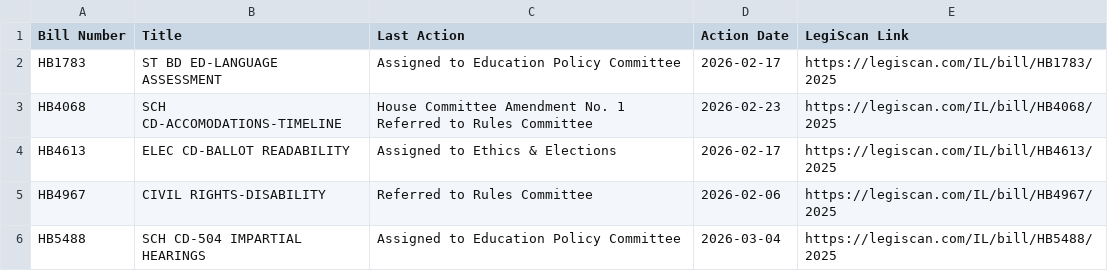
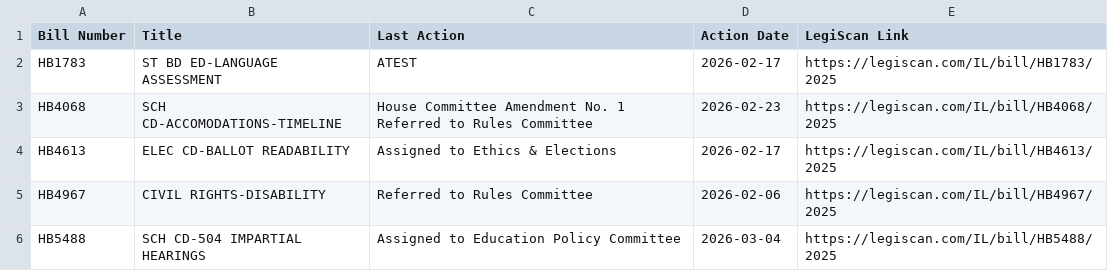
Before and after one commit to lallfran15/ilga-bill-tracker, a CSV file: bills_data.csv, drawn as a sheet.

Commit message:
Update bills_data.csv

```diff
--- a/bills_data.csv
+++ b/bills_data.csv
@@ -1,3 +1,3 @@
 Bill Number,Title,Last Action,Action Date,LegiScan Link
-HB1783,ST BD ED-LANGUAGE ASSESSMENT,Assigned to Education Policy Committee,2026-02-17,https://legiscan.com/IL/bill/HB1783/2025
+HB1783,ST BD ED-LANGUAGE ASSESSMENT,ATEST,2026-02-17,https://legiscan.com/IL/bill/HB1783/2025
 HB4068,SCH CD-ACCOMODATIONS-TIMELINE,House Committee Amendment No. 1 Referred to Rules Committee,2026-02-23,https://legiscan.com/IL/bill/HB4068/2025
```
